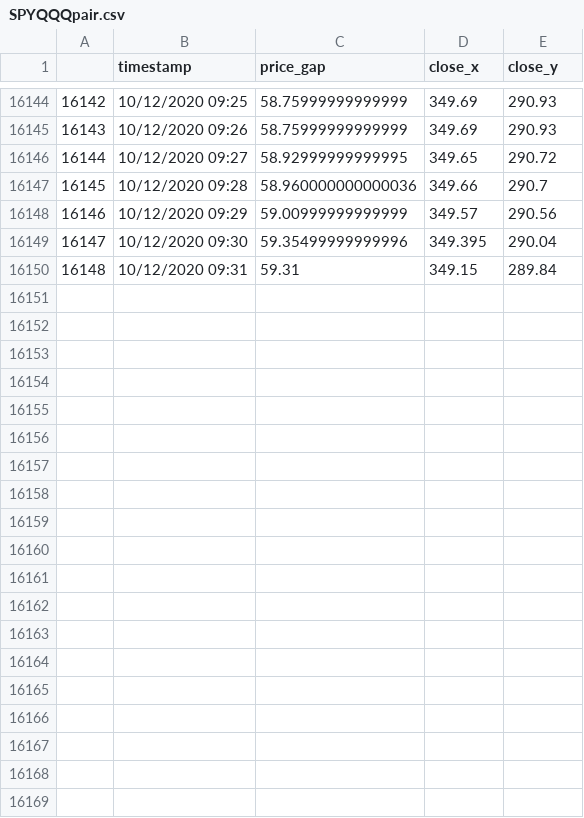
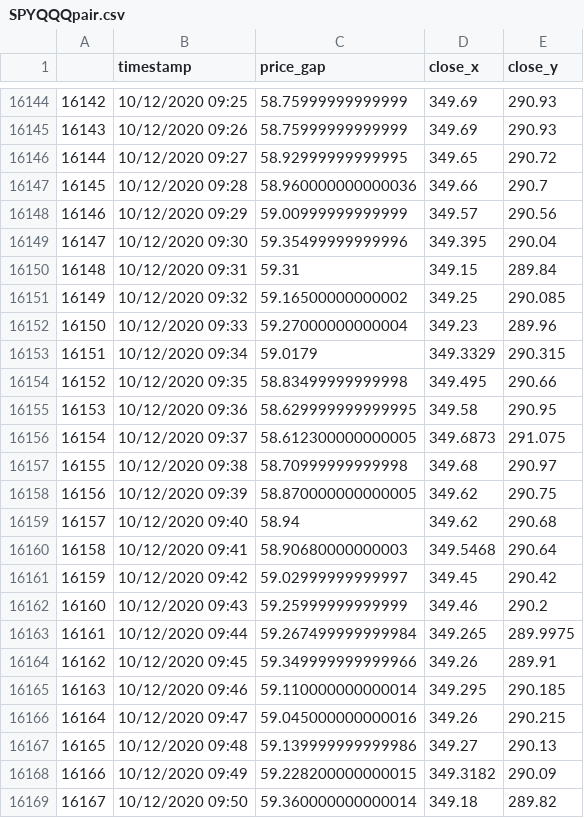
Before and after one commit to chiaochiaoo/pair_trader, a CSV file: data/SPYQQQpair.csv, drawn as a sheet; only a part is shown, gaps mark what is left out; the diff covers the shown part only.

```diff
--- a/data/SPYQQQpair.csv
+++ b/data/SPYQQQpair.csv
@@ -16150 +16150,20 @@
 16148,10/12/2020 09:31,59.31,349.15,289.84
+16149,10/12/2020 09:32,59.16500000000002,349.25,290.085
+16150,10/12/2020 09:33,59.27000000000004,349.23,289.96
+16151,10/12/2020 09:34,59.0179,349.3329,290.315
+16152,10/12/2020 09:35,58.83499999999998,349.495,290.66
+16153,10/12/2020 09:36,58.629999999999995,349.58,290.95
+16154,10/12/2020 09:37,58.612300000000005,349.6873,291.075
+16155,10/12/2020 09:38,58.70999999999998,349.68,290.97
+16156,10/12/2020 09:39,58.870000000000005,349.62,290.75
+16157,10/12/2020 09:40,58.94,349.62,290.68
+16158,10/12/2020 09:41,58.90680000000003,349.5468,290.64
+16159,10/12/2020 09:42,59.02999999999997,349.45,290.42
+16160,10/12/2020 09:43,59.25999999999999,349.46,290.2
+16161,10/12/2020 09:44,59.267499999999984,349.265,289.9975
+16162,10/12/2020 09:45,59.349999999999966,349.26,289.91
+16163,10/12/2020 09:46,59.110000000000014,349.295,290.185
+16164,10/12/2020 09:47,59.045000000000016,349.26,290.215
+16165,10/12/2020 09:48,59.139999999999986,349.27,290.13
+16166,10/12/2020 09:49,59.228200000000015,349.3182,290.09
+16167,10/12/2020 09:50,59.360000000000014,349.18,289.82
```
Also changed, not shown: 11 added rows elsewhere in this file, 2 other files.
